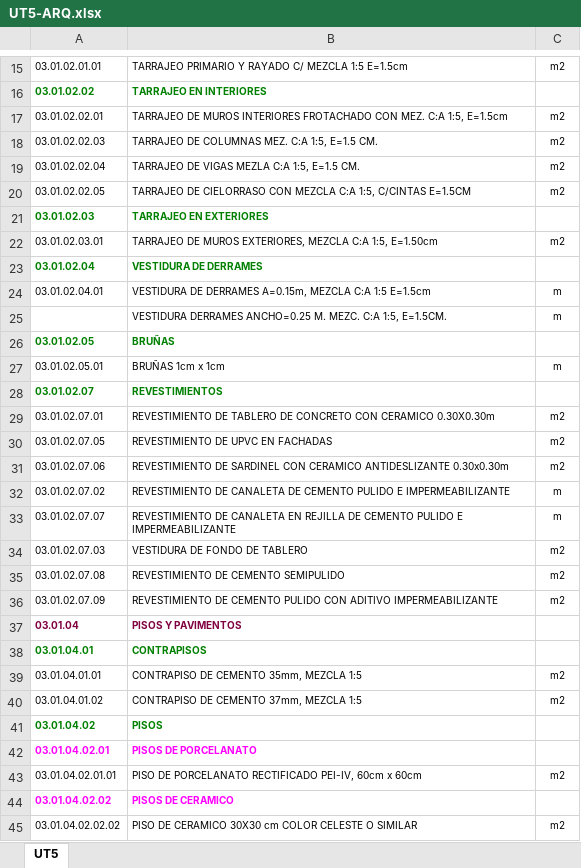
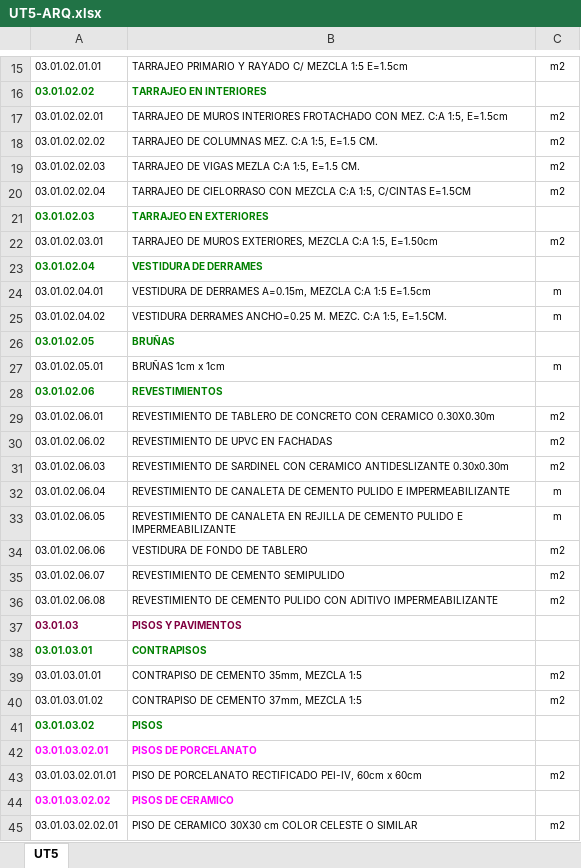
Before and after one commit to jamess166/cesel-audit-models, an Excel workbook: BimManagement/BimManagement/Commands/CreateReportSheet/Resources/Partidas/UT5/UT5-ARQ.xlsx, sheet UT5, drawn as a sheet; only a part is shown, gaps mark what is left out; values as stored, in another font and other column widths than the file's, no borders; the diff covers the shown part only; the diff names each change by its address in the sheet, - before the commit and + after, or states it on an @@ line.

```diff
--- a/BimManagement/BimManagement/Commands/CreateReportSheet/Resources/Partidas/UT5/UT5-ARQ.xlsx (sheet UT5)
+++ b/BimManagement/BimManagement/Commands/CreateReportSheet/Resources/Partidas/UT5/UT5-ARQ.xlsx (sheet UT5)
-A18: 03.01.02.02.03
+A18: 03.01.02.02.02
-A19: 03.01.02.02.04
+A19: 03.01.02.02.03
-A20: 03.01.02.02.05
+A20: 03.01.02.02.04
-A25: (empty)
+A25: 03.01.02.04.02
-A28: 03.01.02.07
+A28: 03.01.02.06
-A29: 03.01.02.07.01
+A29: 03.01.02.06.01
-A30: 03.01.02.07.05
+A30: 03.01.02.06.02
-A31: 03.01.02.07.06
+A31: 03.01.02.06.03
-A32: 03.01.02.07.02
+A32: 03.01.02.06.04
-A33: 03.01.02.07.07
+A33: 03.01.02.06.05
-A34: 03.01.02.07.03
+A34: 03.01.02.06.06
-A35: 03.01.02.07.08
+A35: 03.01.02.06.07
-A36: 03.01.02.07.09
+A36: 03.01.02.06.08
-A37: 03.01.04
+A37: 03.01.03
-A38: 03.01.04.01
+A38: 03.01.03.01
-A39: 03.01.04.01.01
+A39: 03.01.03.01.01
-A40: 03.01.04.01.02
+A40: 03.01.03.01.02
-A41: 03.01.04.02
+A41: 03.01.03.02
-A42: 03.01.04.02.01
+A42: 03.01.03.02.01
-A43: 03.01.04.02.01.01
+A43: 03.01.03.02.01.01
-A44: 03.01.04.02.02
+A44: 03.01.03.02.02
-A45: 03.01.04.02.02.02
+A45: 03.01.03.02.02.01
```
Also changed, not shown: 1205 edited cells elsewhere in this sheet, BimManagement/BimManagement/Commands/CreateReportSheet/Resources/Partidas/UT7/UT7-ARQ.xlsx, 7 other files.
